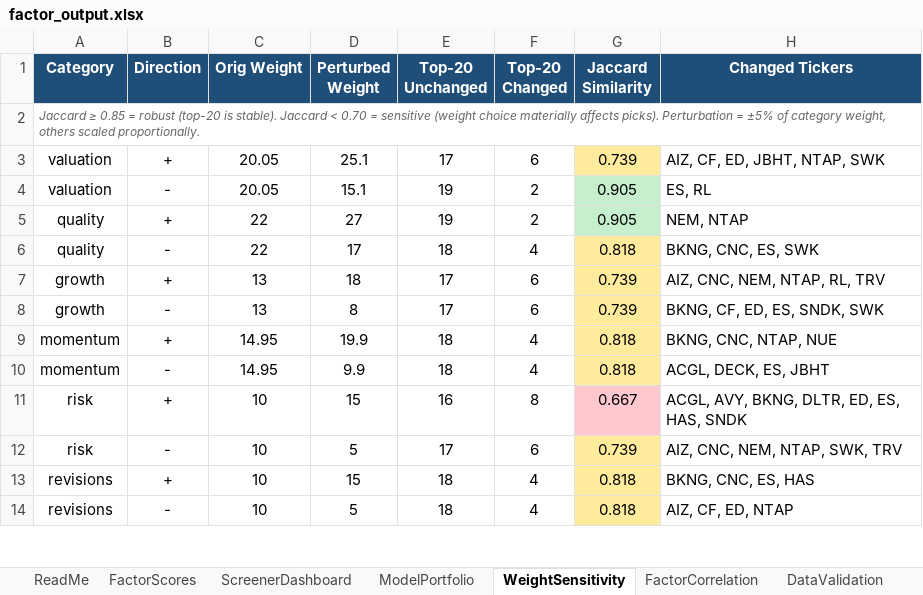
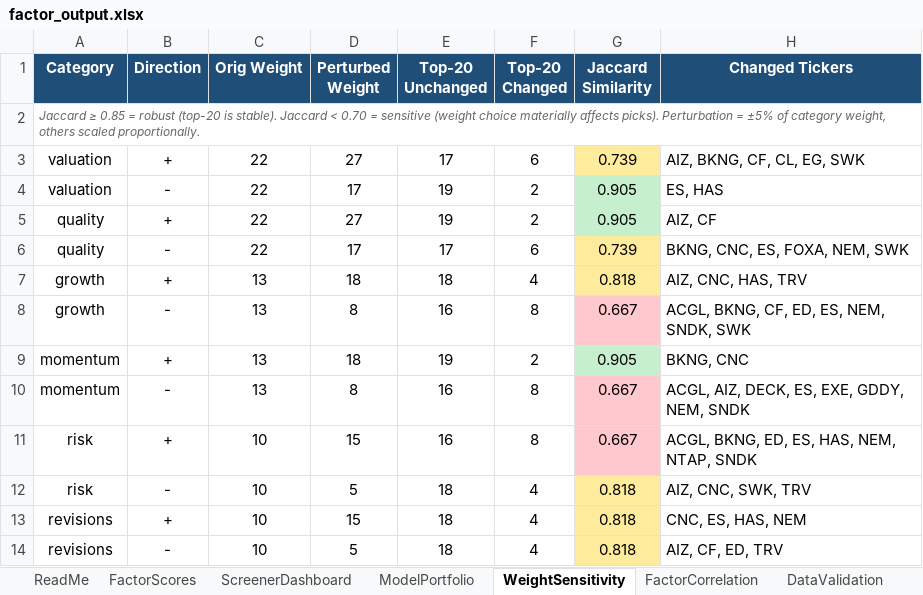
Before and after one commit to CalebSmit/screener-dashboard, an Excel workbook: factor_output.xlsx, sheet WeightSensitivity, drawn as a sheet; only a part is shown; values as stored, in another font and other column widths than the file's, no borders; removed rows and columns are numbered as before the commit, all else as after; the diff covers the shown part only; the diff names each change by its address in the sheet, - before the commit and + after, or states it on an @@ line.

Commit message:
data: screener run 2026-09-17 - 502 scored, top: HST EXPE CAH BBY JBHT

```diff
--- a/factor_output.xlsx (sheet WeightSensitivity)
+++ b/factor_output.xlsx (sheet WeightSensitivity)
-C3:C4 (Orig Weight): 20.05
+C3:C4 (Orig Weight): 22
-D3 (Perturbed Weight): 25.1
+D3 (Perturbed Weight): 27
-H3 (Changed Tickers): AIZ, CF, ED, JBHT, NTAP, SWK
+H3 (Changed Tickers): AIZ, BKNG, CF, CL, EG, SWK
-D4 (Perturbed Weight): 15.1
+D4 (Perturbed Weight): 17
-H4 (Changed Tickers): ES, RL
+H4 (Changed Tickers): ES, HAS
-H5 (Changed Tickers): NEM, NTAP
+H5 (Changed Tickers): AIZ, CF
-E6 (Top-20 Unchanged): 18
+E6 (Top-20 Unchanged): 17
-F6 (Top-20 Changed): 4
+F6 (Top-20 Changed): 6
-G6 (Jaccard Similarity): 0.818
+G6 (Jaccard Similarity): 0.739
-H6 (Changed Tickers): BKNG, CNC, ES, SWK
+H6 (Changed Tickers): BKNG, CNC, ES, FOXA, NEM, SWK
-E7 (Top-20 Unchanged): 17
+E7 (Top-20 Unchanged): 18
-F7 (Top-20 Changed): 6
+F7 (Top-20 Changed): 4
-G7 (Jaccard Similarity): 0.739
+G7 (Jaccard Similarity): 0.818
-H7 (Changed Tickers): AIZ, CNC, NEM, NTAP, RL, TRV
+H7 (Changed Tickers): AIZ, CNC, HAS, TRV
-E8 (Top-20 Unchanged): 17
+E8 (Top-20 Unchanged): 16
-F8 (Top-20 Changed): 6
+F8 (Top-20 Changed): 8
-G8 (Jaccard Similarity): 0.739
+G8 (Jaccard Similarity): 0.667
-G8 fill: #FFEB9C
+G8 fill: #FFC7CE
-H8 (Changed Tickers): BKNG, CF, ED, ES, SNDK, SWK
+H8 (Changed Tickers): ACGL, BKNG, CF, ED, ES, NEM, SNDK, SWK
-row 9: momentum | + | 14.95 | 19.9 | 18 | 4 | 0.818 | BKNG, CNC, NTAP, NUE
-row 10: momentum | - | 14.95 | 9.9 | 18 | 4 | 0.818 | ACGL, DECK, ES, JBHT
+row 9: momentum | + | 13 | 18 | 19 | 2 | 0.905 | BKNG, CNC
+row 10: momentum | - | 13 | 8 | 16 | 8 | 0.667 | ACGL, AIZ, DECK, ES, EXE, GDDY, NEM, SNDK
-H11 (Changed Tickers): ACGL, AVY, BKNG, DLTR, ED, ES, HAS, SNDK
+H11 (Changed Tickers): ACGL, BKNG, ED, ES, HAS, NEM, NTAP, SNDK
-E12 (Top-20 Unchanged): 17
+E12 (Top-20 Unchanged): 18
-F12 (Top-20 Changed): 6
+F12 (Top-20 Changed): 4
-G12 (Jaccard Similarity): 0.739
+G12 (Jaccard Similarity): 0.818
-H12 (Changed Tickers): AIZ, CNC, NEM, NTAP, SWK, TRV
+H12 (Changed Tickers): AIZ, CNC, SWK, TRV
-H13 (Changed Tickers): BKNG, CNC, ES, HAS
+H13 (Changed Tickers): CNC, ES, HAS, NEM
-H14 (Changed Tickers): AIZ, CF, ED, NTAP
+H14 (Changed Tickers): AIZ, CF, ED, TRV
```
Also changed, not shown: 13 edited cells and cell formats elsewhere in this sheet, sheet FactorScores, sheet FactorCorrelation, sheet DataValidation, sheet ScreenerDashboard, sheet ModelPortfolio, 11 other files.
